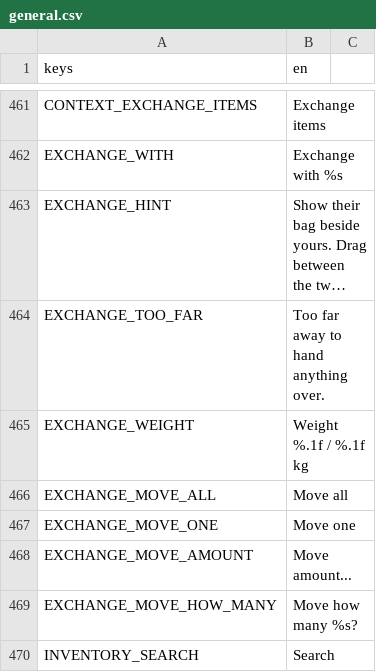
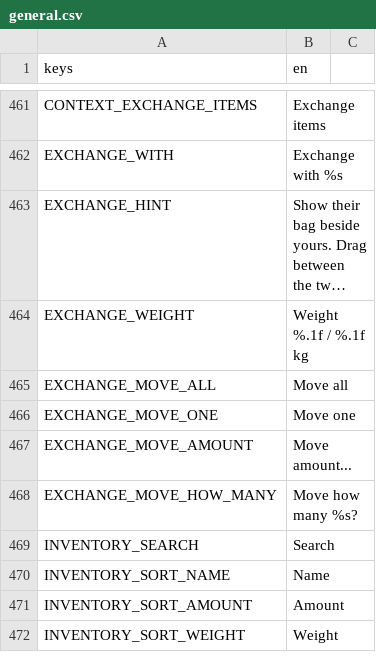
Before and after one commit to tfelix/bestia-behemoth, a CSV file: bestia-client/src/Localization/general.csv, drawn as a sheet; only a part is shown, gaps mark what is left out; the shorter side is filled out with more unchanged rows; long unchanged cells end in …; the diff names each change by its address in the sheet, - before the commit and + after, or states it on an @@ line.

```diff
--- a/bestia-client/src/Localization/general.csv
+++ b/bestia-client/src/Localization/general.csv
-row 464: EXCHANGE_TOO_FAR | Too far away to hand anything over.
```
Also changed, not shown: 9 other files.
